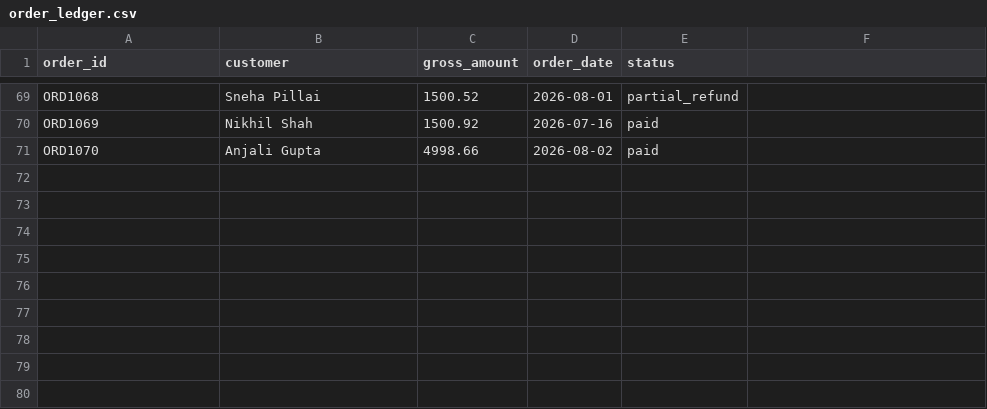
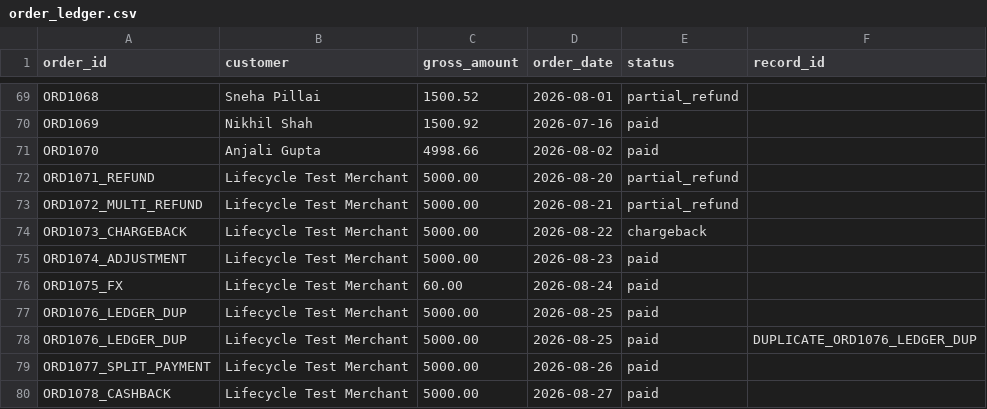
Before and after one commit to nayanashaji/Veriq, a CSV file: data/order_ledger.csv, drawn as a sheet; only a part is shown, gaps mark what is left out; the diff names each change by its address in the sheet, - before the commit and + after, or states it on an @@ line.

```diff
--- a/data/order_ledger.csv
+++ b/data/order_ledger.csv
-F1: (empty)
+F1: record_id
+row 72: ORD1071_REFUND | Lifecycle Test Merchant | 5000.00 | 2026-08-20 | partial_refund
+row 73: ORD1072_MULTI_REFUND | Lifecycle Test Merchant | 5000.00 | 2026-08-21 | partial_refund
+row 74: ORD1073_CHARGEBACK | Lifecycle Test Merchant | 5000.00 | 2026-08-22 | chargeback
+row 75: ORD1074_ADJUSTMENT | Lifecycle Test Merchant | 5000.00 | 2026-08-23 | paid
+row 76: ORD1075_FX | Lifecycle Test Merchant | 60.00 | 2026-08-24 | paid
+row 77: ORD1076_LEDGER_DUP | Lifecycle Test Merchant | 5000.00 | 2026-08-25 | paid
+row 78: ORD1076_LEDGER_DUP | Lifecycle Test Merchant | 5000.00 | 2026-08-25 | paid | DUPLICATE_ORD1076_LEDGER_DUP
+row 79: ORD1077_SPLIT_PAYMENT | Lifecycle Test Merchant | 5000.00 | 2026-08-26 | paid
+row 80: ORD1078_CASHBACK | Lifecycle Test Merchant | 5000.00 | 2026-08-27 | paid
```
Also changed, not shown: data/bank_statement.csv, data/ground_truth.csv, 16 other files.
